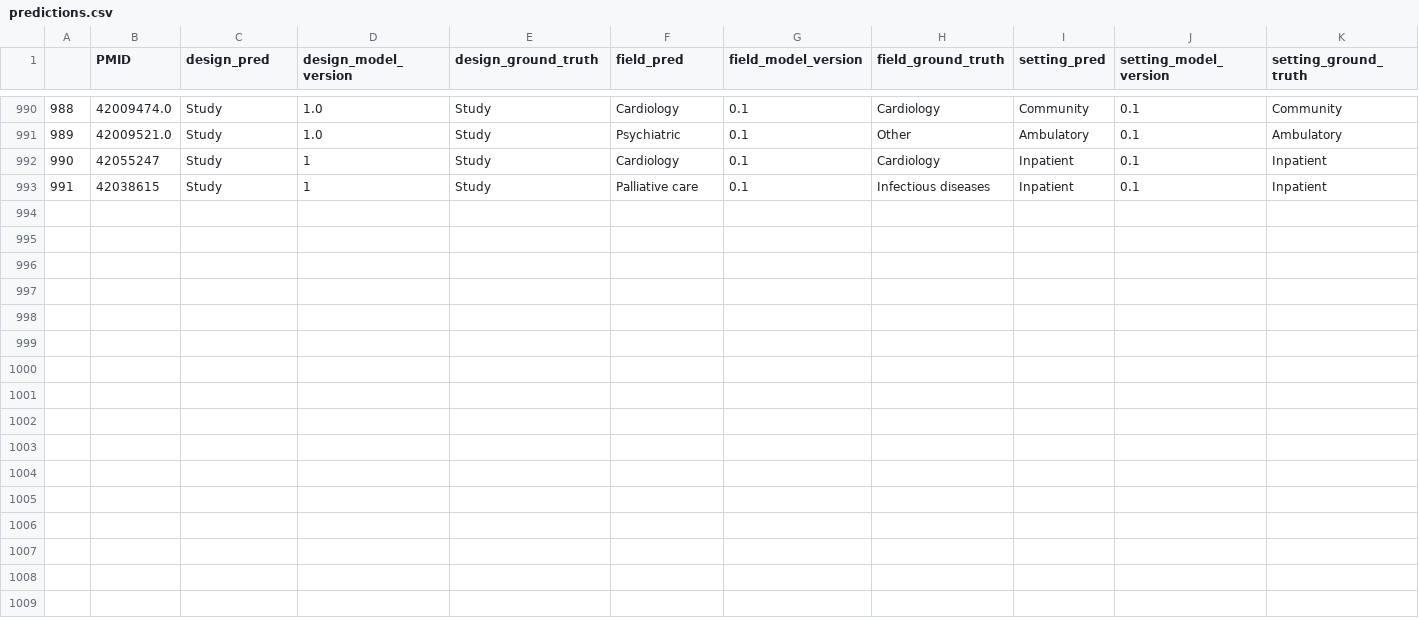
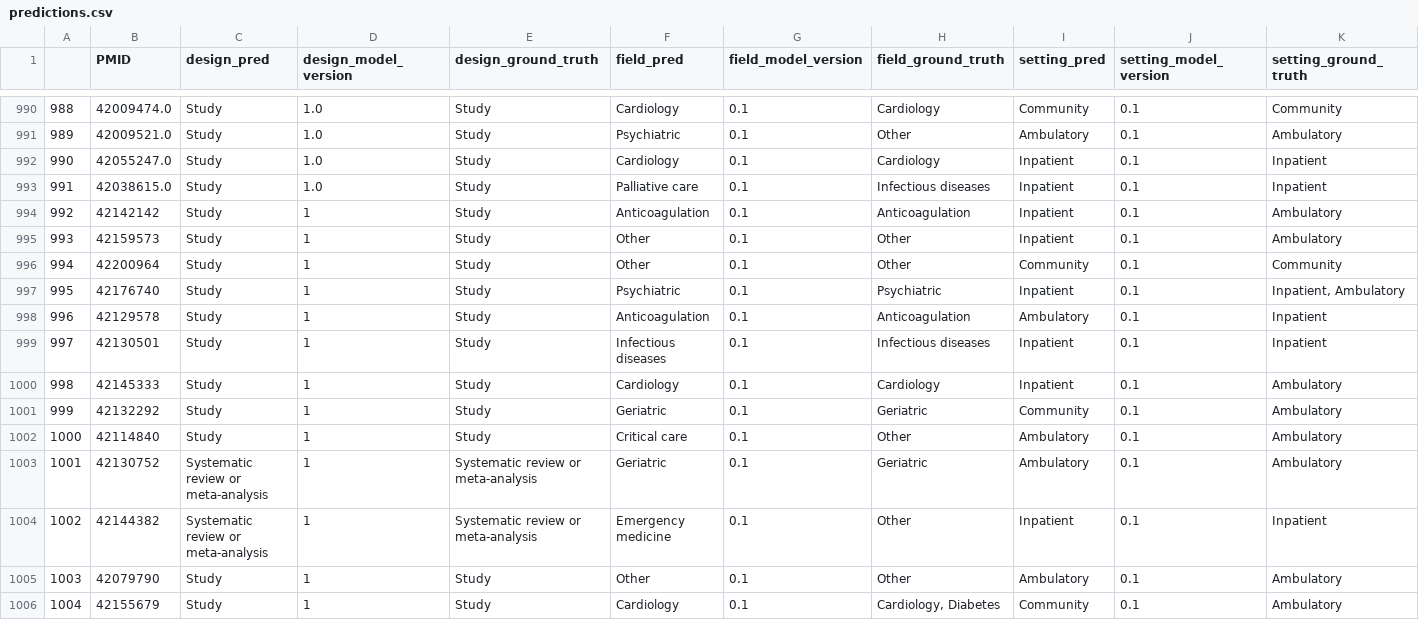
Before and after one commit to urppchusj/impactpharmacie, a CSV file: data/second_gen/predictions.csv, drawn as a sheet; only a part is shown, gaps mark what is left out; addresses are those after the commit; the diff names each change by its address in the sheet, - before the commit and + after, or states it on an @@ line.

```diff
--- a/data/second_gen/predictions.csv
+++ b/data/second_gen/predictions.csv
-B992 (PMID): 42055247
+B992 (PMID): 42055247.0
-D992 (design_model_version): 1
+D992 (design_model_version): 1.0
+row 993: 991 | 42038615.0 | Study | 1.0 | Study | Palliative care | 0.1 | Infectious diseases | Inpatient | 0.1 | Inpatient
+row 994: 992 | 42142142 | Study | 1 | Study | Anticoagulation | 0.1 | Anticoagulation | Inpatient | 0.1 | Ambulatory
+row 995: 993 | 42159573 | Study | 1 | Study | Other | 0.1 | Other | Inpatient | 0.1 | Ambulatory
+row 996: 994 | 42200964 | Study | 1 | Study | Other | 0.1 | Other | Community | 0.1 | Community
+row 997: 995 | 42176740 | Study | 1 | Study | Psychiatric | 0.1 | Psychiatric | Inpatient | 0.1 | Inpatient, Ambulatory
+row 998: 996 | 42129578 | Study | 1 | Study | Anticoagulation | 0.1 | Anticoagulation | Ambulatory | 0.1 | Inpatient
@@ column A renumbered in row 999 @@
-B999 (PMID): 42038615
+B999 (PMID): 42130501
-F999 (field_pred): Palliative care
+F999 (field_pred): Infectious diseases
+row 1000: 998 | 42145333 | Study | 1 | Study | Cardiology | 0.1 | Cardiology | Inpatient | 0.1 | Ambulatory
+row 1001: 999 | 42132292 | Study | 1 | Study | Geriatric | 0.1 | Geriatric | Community | 0.1 | Ambulatory
+row 1002: 1000 | 42114840 | Study | 1 | Study | Critical care | 0.1 | Other | Ambulatory | 0.1 | Ambulatory
+row 1003: 1001 | 42130752 | Systematic review or meta-analysis | 1 | Systematic review or meta-analysis | Geriatric | 0.1 | Geriatric | Ambulatory | 0.1 | Ambulatory
+row 1004: 1002 | 42144382 | Systematic review or meta-analysis | 1 | Systematic review or meta-analysis | Emergency medicine | 0.1 | Other | Inpatient | 0.1 | Inpatient
+row 1005: 1003 | 42079790 | Study | 1 | Study | Other | 0.1 | Other | Ambulatory | 0.1 | Ambulatory
+row 1006: 1004 | 42155679 | Study | 1 | Study | Cardiology | 0.1 | Cardiology, Diabetes | Community | 0.1 | Ambulatory
```
Also changed, not shown: data/second_gen/extraction_log.csv, 2 other files.
